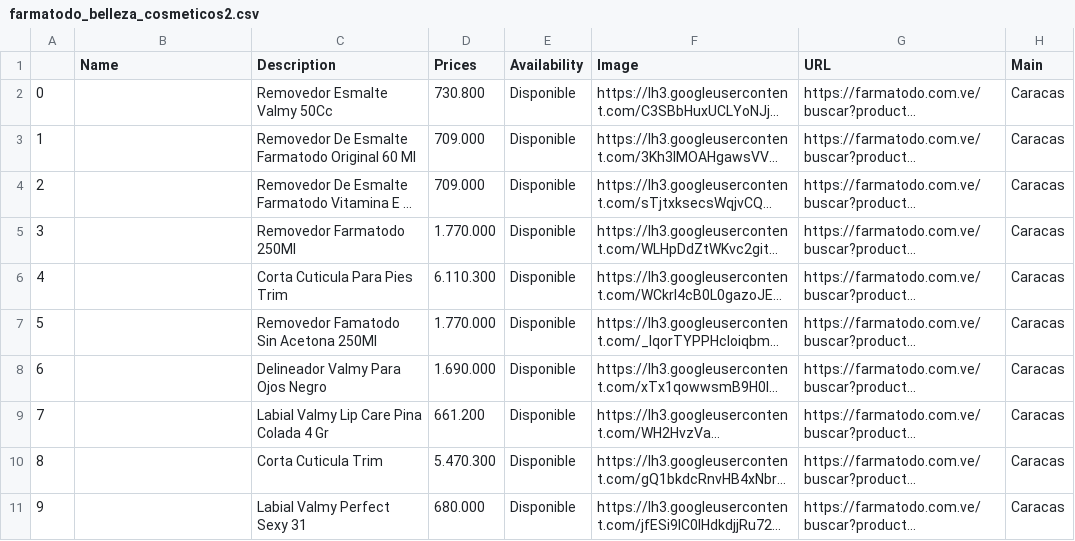
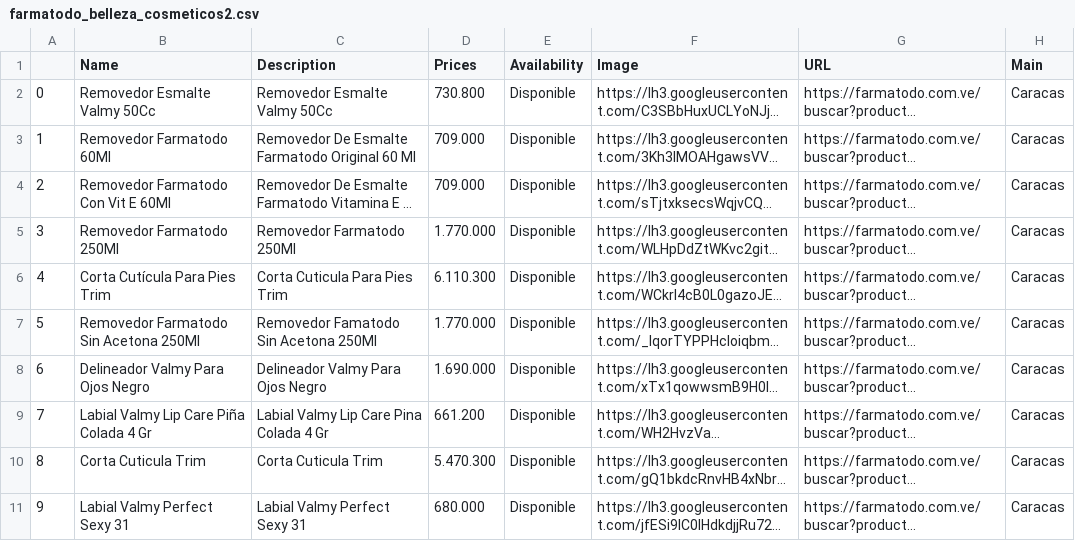
Before and after one commit to alexisquiro/ScrappingFarmatodo-, a CSV file: farmatodo_belleza_cosmeticos2.csv, drawn as a sheet; only a part is shown; long unchanged cells end in …; the diff covers the shown part only; the diff names each change by its address in the sheet, - before the commit and + after, or states it on an @@ line.

```diff
--- a/farmatodo_belleza_cosmeticos2.csv
+++ b/farmatodo_belleza_cosmeticos2.csv
-B2 (Name): (empty)
+B2 (Name): Removedor Esmalte Valmy 50Cc
-B3 (Name): (empty)
+B3 (Name): Removedor Farmatodo 60Ml
-B4 (Name): (empty)
+B4 (Name): Removedor Farmatodo Con Vit E 60Ml
-B5 (Name): (empty)
+B5 (Name): Removedor Farmatodo 250Ml
-B6 (Name): (empty)
+B6 (Name): Corta Cutícula Para Pies Trim
-B7 (Name): (empty)
+B7 (Name): Removedor Farmatodo Sin Acetona 250Ml
-B8 (Name): (empty)
+B8 (Name): Delineador Valmy Para Ojos Negro
-B9 (Name): (empty)
+B9 (Name): Labial Valmy Lip Care Piña Colada 4 Gr
-B10 (Name): (empty)
+B10 (Name): Corta Cuticula Trim
-B11 (Name): (empty)
+B11 (Name): Labial Valmy Perfect Sexy 31
```
Also changed, not shown: 38 edited cells elsewhere in this file, 2 other files.
